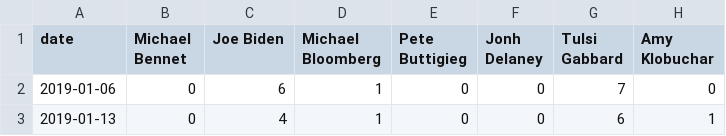
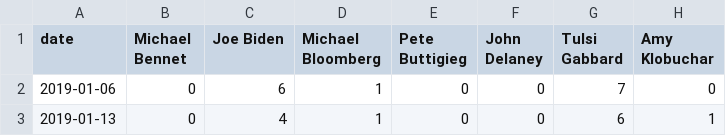
Before and after one commit to datascienceucsc/dss-cruzhacks, a CSV file: data/google_trends.csv, drawn as a sheet; only a part is shown; the diff names each change by its address in the sheet, - before the commit and + after, or states it on an @@ line.

Commit message:
csv fixes

```diff
--- a/data/google_trends.csv
+++ b/data/google_trends.csv
-F1: Jonh Delaney
+F1: John Delaney
```
